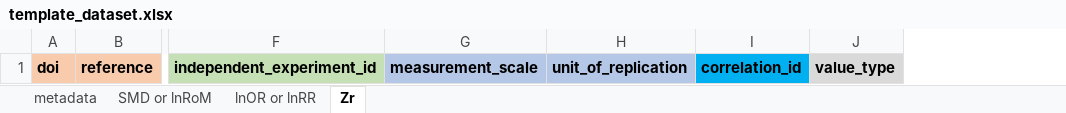
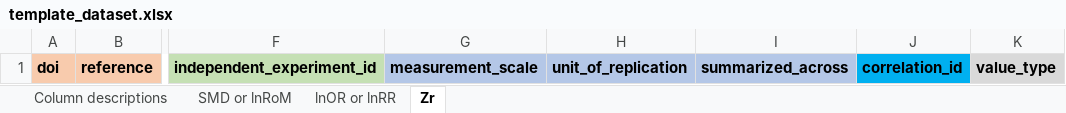
Before and after one commit to ejlundgren/effect_size_tutorial, an Excel workbook: data/template_dataset.xlsx, sheet Zr, drawn as a sheet; only a part is shown, gaps mark what is left out; values as stored, in another font and other column widths than the file's, no borders; the diff names each change by its address in the sheet, - before the commit and + after, or states it on an @@ line.

```diff
--- a/data/template_dataset.xlsx (sheet Zr)
+++ b/data/template_dataset.xlsx (sheet Zr)
-sheet tab: metadata
+sheet tab: Column descriptions
+column I, row 1: summarized_across
```
Also changed, not shown: sheet Column descriptions, sheet SMD or lnRoM, 34 other files.
